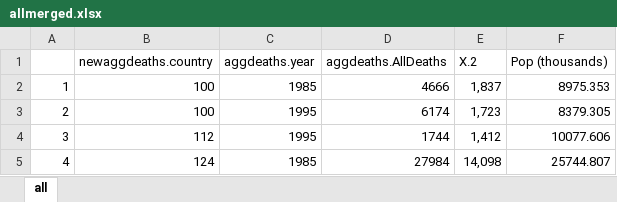
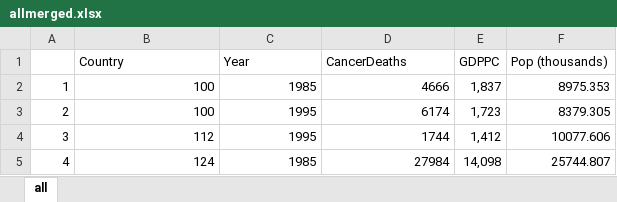
Before and after one commit to T3chy/biostatscancerecon, an Excel workbook: allmerged.xlsx, sheet all, drawn as a sheet; only a part is shown; values as stored, in another font and other column widths than the file's, no borders; removed rows and columns are numbered as before the commit, all else as after; the diff names each change by its address in the sheet, - before the commit and + after, or states it on an @@ line.

Commit message:
fixed column names

```diff
--- a/allmerged.xlsx (sheet all)
+++ b/allmerged.xlsx (sheet all)
-row 1:  | newaggdeaths.country | aggdeaths.year | aggdeaths.AllDeaths | X.2 | Pop (thousands)
+row 1:  | Country | Year | CancerDeaths | GDPPC | Pop (thousands)
```
